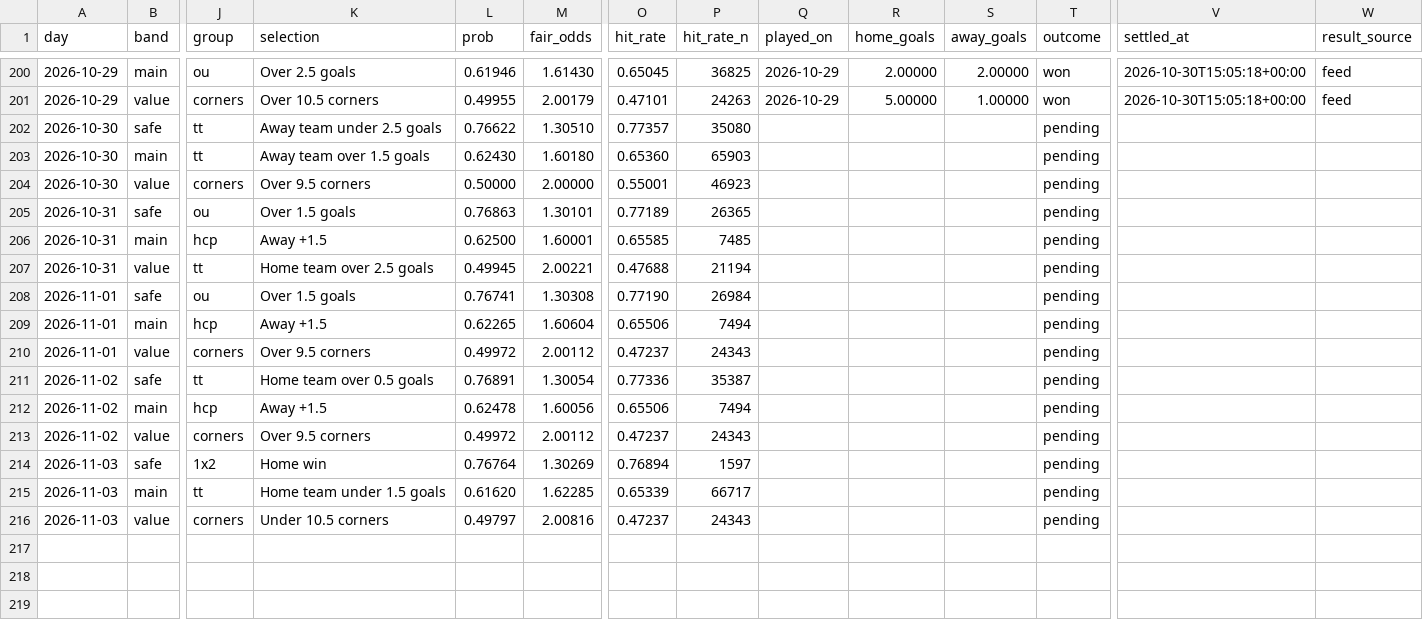
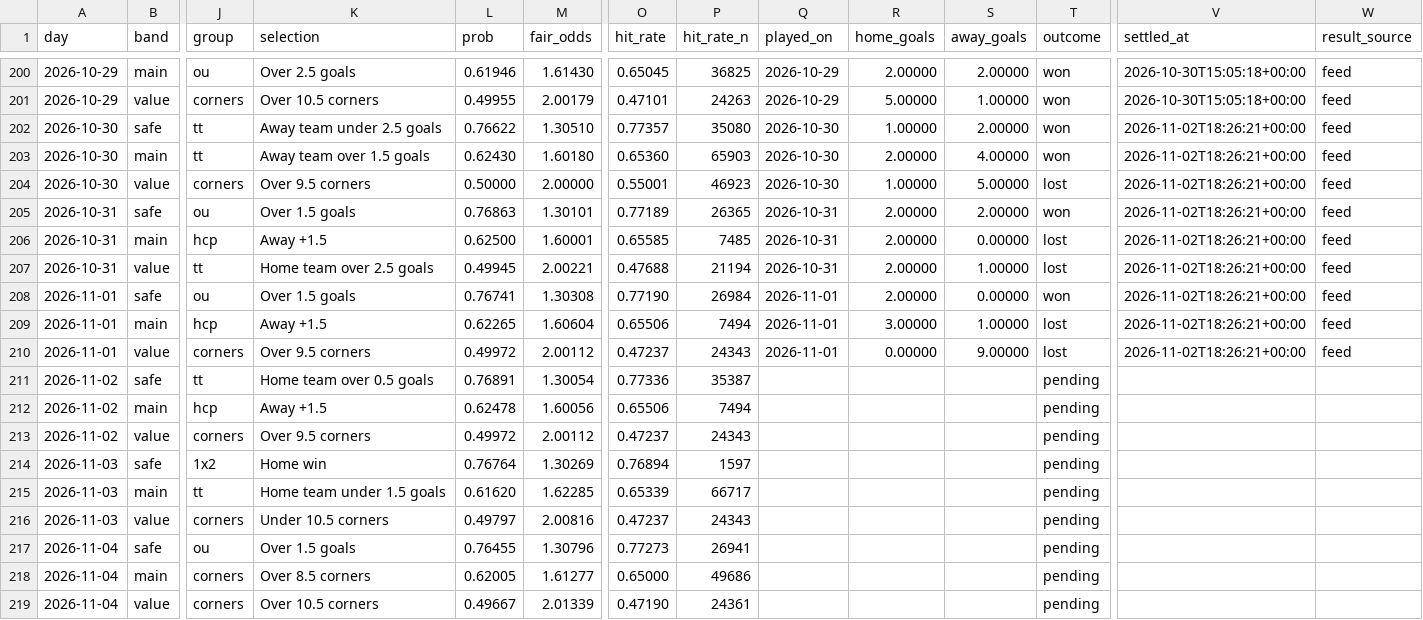
Before and after one commit to footballbettingh/football-hub, a CSV file: data/best_picks.csv, drawn as a sheet; only a part is shown, gaps mark what is left out; rows hold the shown columns only; the diff names each change by its address in the sheet, - before the commit and + after, or states it on an @@ line.

```diff
--- a/data/best_picks.csv
+++ b/data/best_picks.csv
-Q202:Q204 (played_on): (empty)
+Q202:Q204 (played_on): 2026-10-30
-R202 (home_goals): (empty)
+R202 (home_goals): 1.00000
-S202 (away_goals): (empty)
+S202 (away_goals): 2.00000
-T202:T203 (outcome): pending
+T202:T203 (outcome): won
-V202:V210 (settled_at): (empty)
+V202:V210 (settled_at): 2026-11-02T18:26:21+00:00
-W202:W210 (result_source): (empty)
+W202:W210 (result_source): feed
-R203 (home_goals): (empty)
+R203 (home_goals): 2.00000
-S203 (away_goals): (empty)
+S203 (away_goals): 4.00000
-R204 (home_goals): (empty)
+R204 (home_goals): 1.00000
-S204 (away_goals): (empty)
+S204 (away_goals): 5.00000
-T204 (outcome): pending
+T204 (outcome): lost
-Q205:Q207 (played_on): (empty)
+Q205:Q207 (played_on): 2026-10-31
-R205:R208 (home_goals): (empty)
+R205:R208 (home_goals): 2.00000
-S205 (away_goals): (empty)
+S205 (away_goals): 2.00000
-T205 (outcome): pending
+T205 (outcome): won
-S206 (away_goals): (empty)
+S206 (away_goals): 0.00000
-T206:T207 (outcome): pending
+T206:T207 (outcome): lost
-S207 (away_goals): (empty)
+S207 (away_goals): 1.00000
-Q208:Q210 (played_on): (empty)
+Q208:Q210 (played_on): 2026-11-01
-S208 (away_goals): (empty)
+S208 (away_goals): 0.00000
-T208 (outcome): pending
+T208 (outcome): won
-R209 (home_goals): (empty)
+R209 (home_goals): 3.00000
-S209 (away_goals): (empty)
+S209 (away_goals): 1.00000
-T209:T210 (outcome): pending
+T209:T210 (outcome): lost
-R210 (home_goals): (empty)
+R210 (home_goals): 0.00000
-S210 (away_goals): (empty)
+S210 (away_goals): 9.00000
+row 217: 2026-11-04 | safe | ou | Over 1.5 goals | 0.76455 | 1.30796 | 0.77273 | 26941 |  |  |  | pending
+row 218: 2026-11-04 | main | corners | Over 8.5 corners | 0.62005 | 1.61277 | 0.65000 | 49686 |  |  |  | pending
+row 219: 2026-11-04 | value | corners | Over 10.5 corners | 0.49667 | 2.01339 | 0.47190 | 24361 |  |  |  | pending
```
Also changed, not shown: 1 other file.
